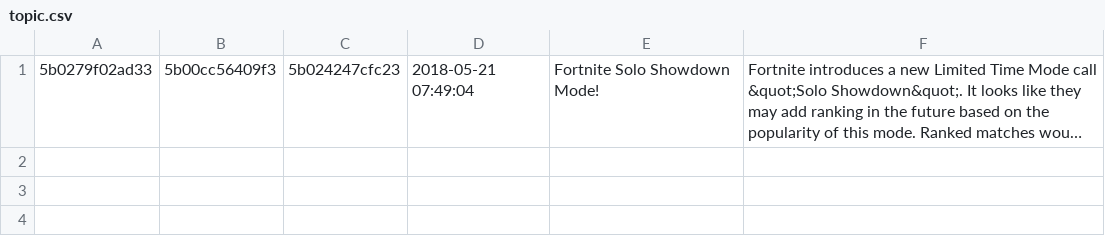
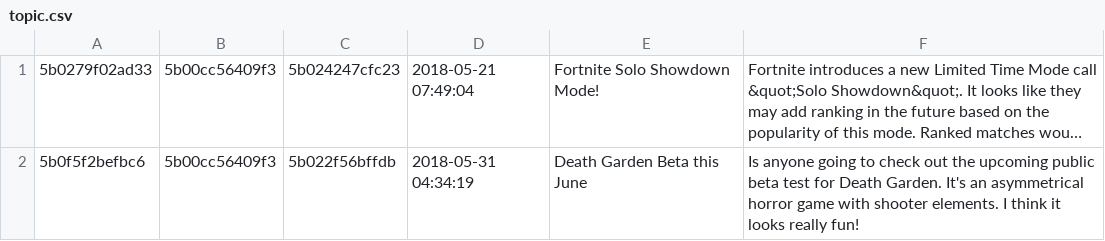
Before and after one commit to chrisonbass/ModernGamingWebForum, a CSV file: assets/db/topic.csv, drawn as a sheet; long unchanged cells end in …; the diff names each change by its address in the sheet, - before the commit and + after, or states it on an @@ line.

```diff
--- a/assets/db/topic.csv
+++ b/assets/db/topic.csv
+row 2: 5b0f5f2befbc6 | 5b00cc56409f3 | 5b022f56bffdb | 2018-05-31 04:34:19 | Death Garden Beta this June | Is anyone going to check out the upcoming public beta test for Death Garden. It's an asymmetrical horror game with shooter elements. I think it looks really fun!
```
Also changed, not shown: 8 other files.
